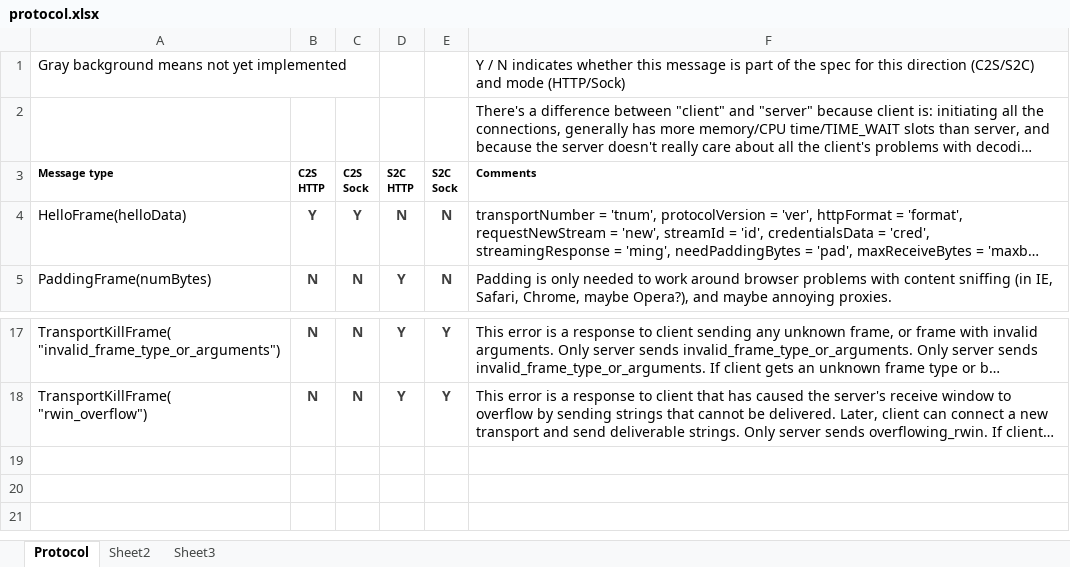
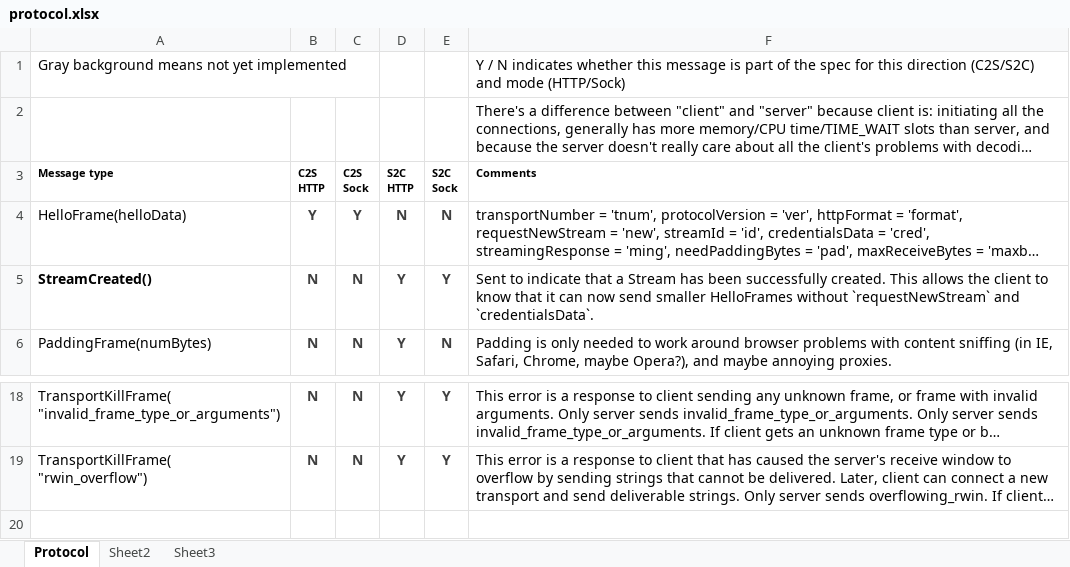
Before and after one commit to ludiosarchive/Minerva, an Excel workbook: docs/protocol.xlsx, sheet Protocol, drawn as a sheet; only a part is shown, gaps mark what is left out; the shorter side is filled out with more unchanged rows; long unchanged cells end in …; values as stored, in another font and other column widths than the file's, no borders; conditional formats not drawn; removed rows and columns are numbered as before the commit, all else as after; the diff names each change by its address in the sheet, - before the commit and + after, or states it on an @@ line.

Commit message:
JS and Py Minerva: Add StreamCreatedFrame. Soon server will be updated to send it after a Stream is created successfully. Client needs to know about this important state change.

```diff
--- a/docs/protocol.xlsx (sheet Protocol)
+++ b/docs/protocol.xlsx (sheet Protocol)
+row 5: StreamCreated() | N | N | Y | Y | Sent to indicate that a Stream has been successfully created. This allows the client to know that it can now send smaller HelloFrames without `requestNewStream` and `credentialsData`.
-row 19: (empty)
```
Also changed, not shown: 5 other files.
